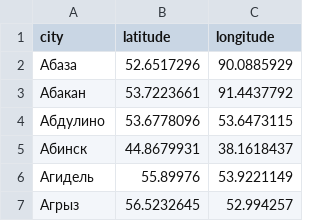
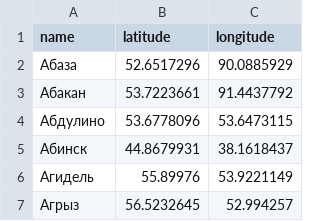
Before and after one commit to htmlacademy-yii/23198-task-force-1, a CSV file: data/cities.csv, drawn as a sheet; only a part is shown.

```diff
--- a/data/cities.csv
+++ b/data/cities.csv
@@ -1,2 +1,2 @@
-city,latitude,longitude
+name,latitude,longitude
 Абаза,52.6517296,90.0885929
```
Also changed, not shown: data/categories.csv, data/tasks.csv, 7 other files.
